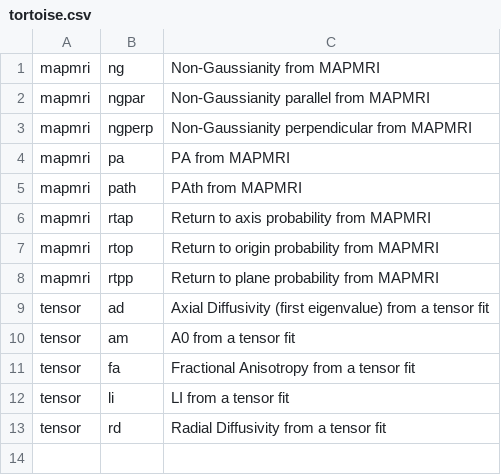
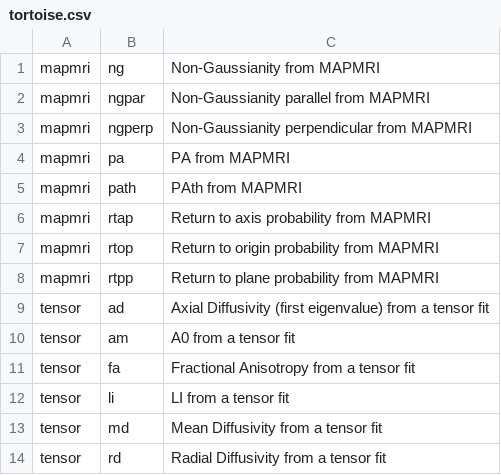
Before and after one commit to PennLINC/qsirecon, a CSV file: docs/recon_scalars/tortoise.csv, drawn as a sheet.

```diff
--- a/docs/recon_scalars/tortoise.csv
+++ b/docs/recon_scalars/tortoise.csv
@@ -12,2 +12,3 @@ tensor,fa,Fractional Anisotropy from a tensor fit
 tensor,li,LI from a tensor fit
+tensor,md,Mean Diffusivity from a tensor fit
 tensor,rd,Radial Diffusivity from a tensor fit
```
Also changed, not shown: docs/recon_scalars/amico_noddi.csv, docs/recon_scalars/dipy_dki.csv, 22 other files.
